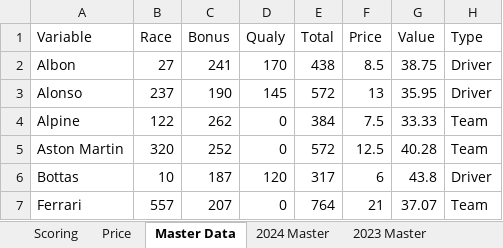
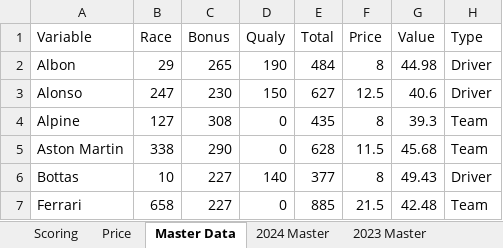
Before and after one commit to squirke1/fantasygp, an Excel workbook: fantasygp.xlsx, sheet Master Data, drawn as a sheet; only a part is shown; values as stored, in another font and other column widths than the file's, no borders; table styles not drawn; the diff covers the shown part only; the diff names each change by its address in the sheet, - before the commit and + after, or states it on an @@ line.

```diff
--- a/fantasygp.xlsx (sheet Master Data)
+++ b/fantasygp.xlsx (sheet Master Data)
-B2 (Race): 27
+B2 (Race): 29
-C2 (Bonus): 241
+C2 (Bonus): 265
-D2 (Qualy): 170
+D2 (Qualy): 190
-E2 (Total): 438
+E2 (Total): 484
-F2 (Price): 8.5
+F2 (Price): 8
-G2 (Value): 38.75
+G2 (Value): 44.98
-B3 (Race): 237
+B3 (Race): 247
-C3 (Bonus): 190
+C3 (Bonus): 230
-D3 (Qualy): 145
+D3 (Qualy): 150
-E3 (Total): 572
+E3 (Total): 627
-F3 (Price): 13
+F3 (Price): 12.5
-G3 (Value): 35.95
+G3 (Value): 40.6
-B4 (Race): 122
+B4 (Race): 127
-C4 (Bonus): 262
+C4 (Bonus): 308
-E4 (Total): 384
+E4 (Total): 435
-F4 (Price): 7.5
+F4 (Price): 8
-G4 (Value): 33.33
+G4 (Value): 39.3
-B5 (Race): 320
+B5 (Race): 338
-C5 (Bonus): 252
+C5 (Bonus): 290
-E5 (Total): 572
+E5 (Total): 628
-F5 (Price): 12.5
+F5 (Price): 11.5
-G5 (Value): 40.28
+G5 (Value): 45.68
-C6 (Bonus): 187
+C6 (Bonus): 227
-D6 (Qualy): 120
+D6 (Qualy): 140
-E6 (Total): 317
+E6 (Total): 377
-F6 (Price): 6
+F6 (Price): 8
-G6 (Value): 43.8
+G6 (Value): 49.43
-B7 (Race): 557
+B7 (Race): 658
-C7 (Bonus): 207
+C7 (Bonus): 227
-E7 (Total): 764
+E7 (Total): 885
-F7 (Price): 21
+F7 (Price): 21.5
-G7 (Value): 37.07
+G7 (Value): 42.48
```
Also changed, not shown: 128 edited cells elsewhere in this sheet, sheet 2024 Master, sheet Price, 1 other file.
